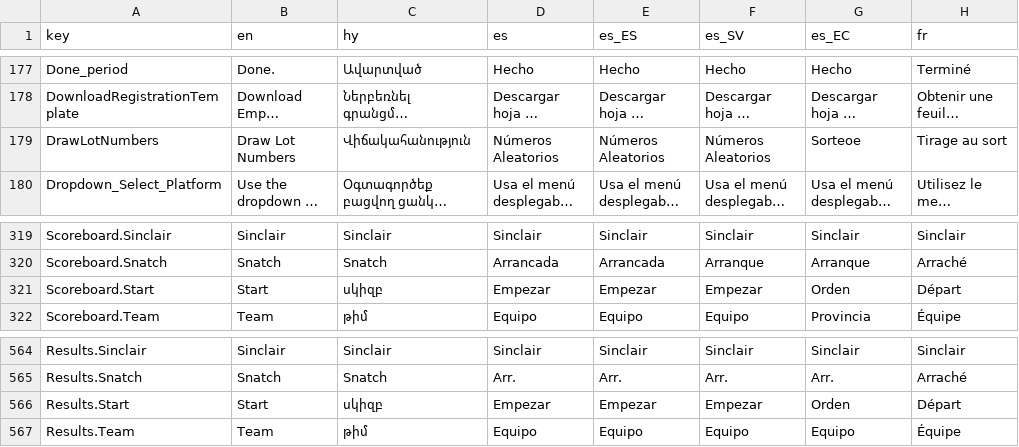
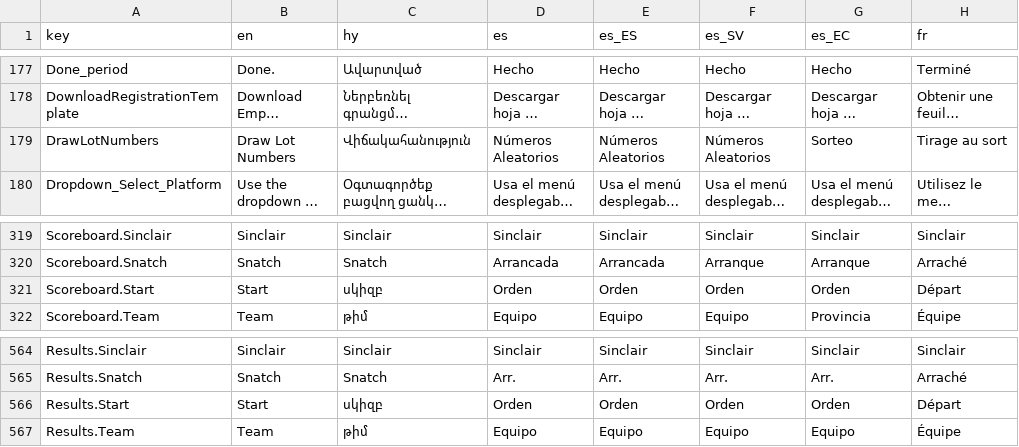
Before and after one commit to jflamy/owlcms4, a CSV file: owlcms/src/main/resources/i18n/translation4.csv, drawn as a sheet; only a part is shown, gaps mark what is left out; long unchanged cells end in …; the diff names each change by its address in the sheet, - before the commit and + after, or states it on an @@ line.

```diff
--- a/owlcms/src/main/resources/i18n/translation4.csv
+++ b/owlcms/src/main/resources/i18n/translation4.csv
-G179 (es_EC): Sorteoe
+G179 (es_EC): Sorteo
-D321 (es): Empezar
+D321 (es): Orden
-E321 (es_ES): Empezar
+E321 (es_ES): Orden
-F321 (es_SV): Empezar
+F321 (es_SV): Orden
-D566 (es): Empezar
+D566 (es): Orden
-E566 (es_ES): Empezar
+E566 (es_ES): Orden
-F566 (es_SV): Empezar
+F566 (es_SV): Orden
```
Also changed, not shown: publicresults/src/main/resources/i18n/translation4.csv.
